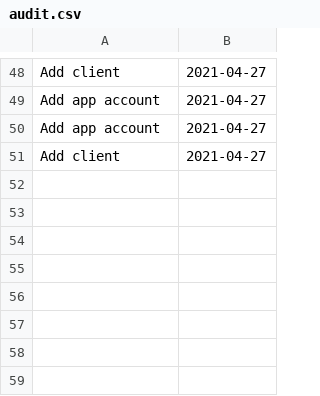
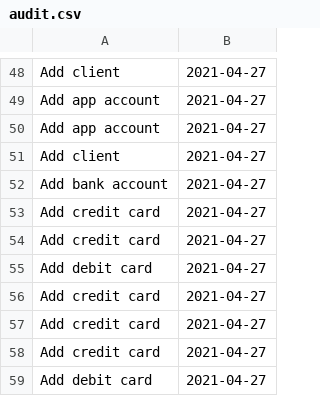
Before and after one commit to AndreeaBucur1/MyBankApp, a CSV file: src/com/company/audit.csv, drawn as a sheet; only a part is shown, gaps mark what is left out; the diff names each change by its address in the sheet, - before the commit and + after, or states it on an @@ line.

```diff
--- a/src/com/company/audit.csv
+++ b/src/com/company/audit.csv
+row 52: Add bank account | 2021-04-27
+row 53: Add credit card | 2021-04-27
+row 54: Add credit card | 2021-04-27
+row 55: Add debit card | 2021-04-27
+row 56: Add credit card | 2021-04-27
+row 57: Add credit card | 2021-04-27
+row 58: Add credit card | 2021-04-27
+row 59: Add debit card | 2021-04-27
```
Also changed, not shown: 6 other files.
